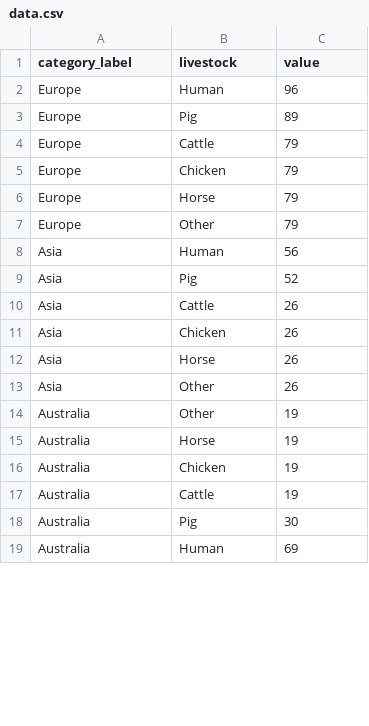
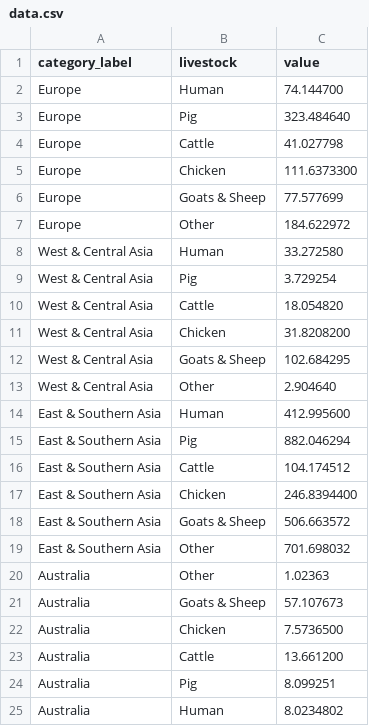
Before and after one commit to sa-rah/IM646_Project, a CSV file: public/data/data.csv, drawn as a sheet; only a part is shown; the diff covers the shown part only.

Commit message:
UPDATE script and all data to correct data.

```diff
--- a/public/data/data.csv
+++ b/public/data/data.csv
@@ -1,19 +1,25 @@
 category_label,livestock,value
-Europe,Human,96
-Europe,Pig,89
-Europe,Cattle,79
-Europe,Chicken,79
-Europe,Horse,79
-Europe,Other,79
-Asia,Human,56
-Asia,Pig,52
-Asia,Cattle,26
-Asia,Chicken,26
-Asia,Horse,26
-Asia,Other,26
-Australia,Other,19
-Australia,Horse,19
-Australia,Chicken,19
-Australia,Cattle,19
-Australia,Pig,30
-Australia,Human,69
+Europe,Human,74.144700
+Europe,Pig,323.484640
+Europe,Cattle,41.027798
+Europe,Chicken,111.6373300
+Europe,Goats & Sheep,77.577699
+Europe,Other,184.622972
+West & Central Asia,Human,33.272580
+West & Central Asia,Pig,3.729254
+West & Central Asia,Cattle,18.054820
+West & Central Asia,Chicken,31.8208200
+West & Central Asia,Goats & Sheep,102.684295
+West & Central Asia,Other,2.904640
+East & Southern Asia,Human,412.995600
+East & Southern Asia,Pig,882.046294
+East & Southern Asia,Cattle,104.174512
+East & Southern Asia,Chicken,246.8394400
+East & Southern Asia,Goats & Sheep,506.663572
+East & Southern Asia,Other,701.698032
+Australia,Other,1.02363
+Australia,Goats & Sheep,57.107673
+Australia,Chicken,7.5736500
+Australia,Cattle,13.661200
+Australia,Pig,8.099251
+Australia,Human,8.0234802
```
Also changed, not shown: 6 removed rows and 21 edited cells elsewhere in this file, public/data/data_unconverted.csv, 2 other files.
